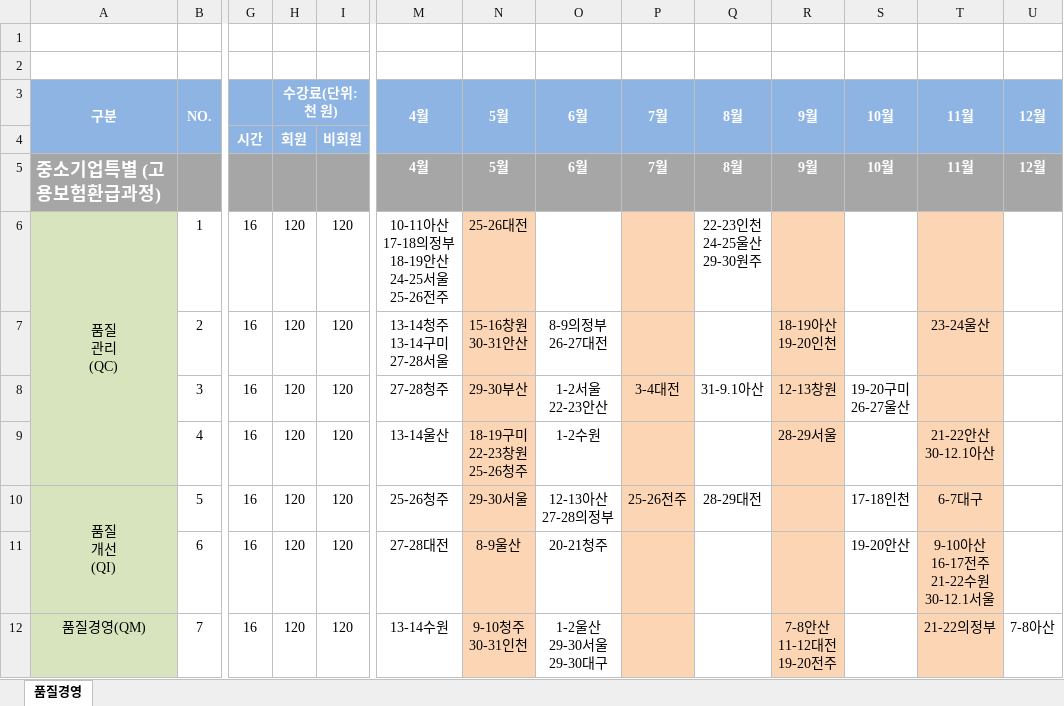
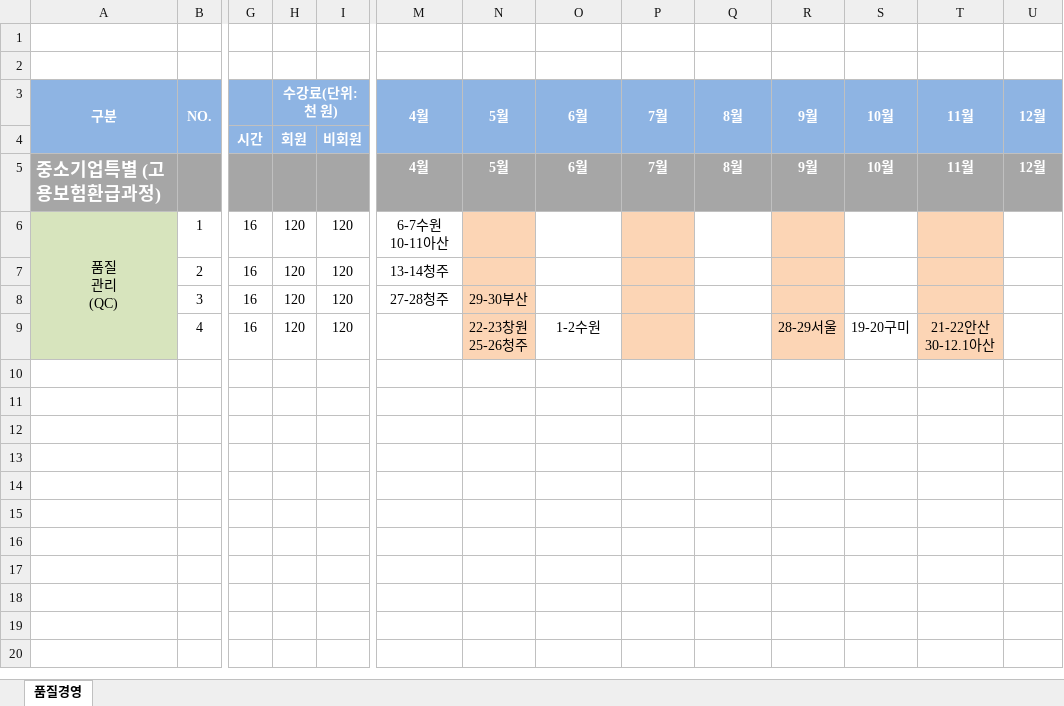
Before and after one commit to zeten/QualityStart, an Excel workbook: 2.2017 정규교육 연간일정표★최종★중특.xlsx, sheet 품질경영, drawn as a sheet; only a part is shown, gaps mark what is left out; values as stored, in another font and other column widths than the file's, no borders; charts and pictures not drawn; rows hold the shown columns only; ↵ is a line break in a cell; the diff names each change by its address in the sheet, - before the commit and + after, or states it on an @@ line.

Commit message:
중소기업 특별교육에서 공개교육(NCS과정)으로 전환함에 따라 일부 과정 삭제 및 수정

```diff
--- a/2.2017 정규교육 연간일정표★최종★중특.xlsx (sheet 품질경영)
+++ b/2.2017 정규교육 연간일정표★최종★중특.xlsx (sheet 품질경영)
-M6: 10-11아산 ↵ 17-18의정부 ↵ 18-19안산 ↵ 24-25서울 ↵ 25-26전주
+M6: 6-7수원 ↵ 10-11아산
-N6: 25-26대전
+N6: (empty)
-Q6: 22-23인천 ↵ 24-25울산 ↵ 29-30원주
+Q6: (empty)
-M7: 13-14청주 ↵ 13-14구미 ↵ 27-28서울
+M7: 13-14청주
-N7: 15-16창원 ↵ 30-31안산
+N7: (empty)
-O7: 8-9의정부 ↵ 26-27대전
+O7: (empty)
-R7: 18-19아산 ↵ 19-20인천
+R7: (empty)
-T7: 23-24울산
+T7: (empty)
-O8: 1-2서울 ↵ 22-23안산
+O8: (empty)
-P8: 3-4대전
+P8: (empty)
-Q8: 31-9.1아산
+Q8: (empty)
-R8: 12-13창원
+R8: (empty)
-S8: 19-20구미 ↵ 26-27울산
+S8: (empty)
-M9: 13-14울산
+M9: (empty)
-N9: 18-19구미 ↵ 22-23창원 ↵ 25-26청주
+N9: 22-23창원 ↵ 25-26청주
-S9: (empty)
+S9: 19-20구미
-row 10: 품질 ↵ 개선 ↵ (QI) | 5 | 16 | 120 | 120 | 25-26청주 | 29-30서울 | 12-13아산 ↵ 27-28의정부 | 25-26전주 | 28-29대전 |  | 17-18인천 | 6-7대구
-row 11:  | 6 | 16 | 120 | 120 | 27-28대전 | 8-9울산 | 20-21청주 |  |  |  | 19-20안산 | 9-10아산 ↵ 16-17전주 ↵ 21-22수원 ↵ 30-12.1서울
-row 12: 품질경영(QM) | 7 | 16 | 120 | 120 | 13-14수원 | 9-10청주 ↵ 30-31인천 | 1-2울산 ↵ 29-30서울 ↵ 29-30대구 |  |  | 7-8안산 ↵ 11-12대전 ↵ 19-20전주 |  | 21-22의정부 | 7-8아산
```
Also changed, not shown: charts or pictures.
